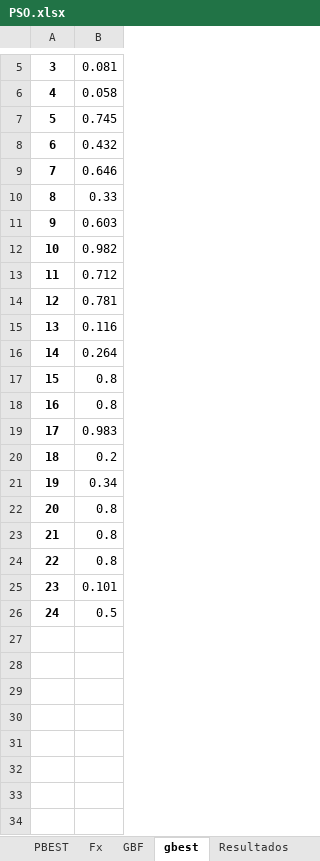
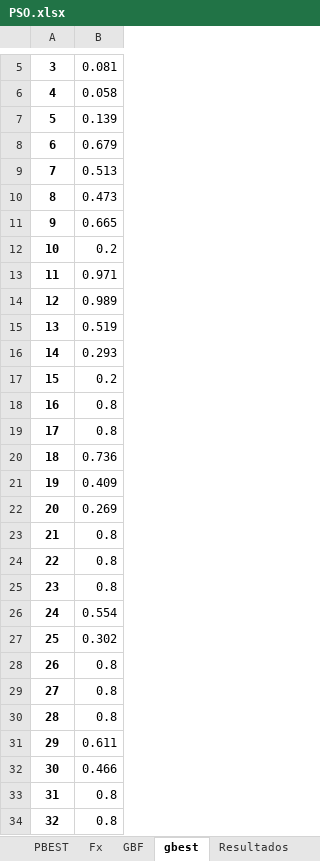
Before and after one commit to Commmodore64/swarm, an Excel workbook: Experimentos2/PSO.xlsx, sheet gbest, drawn as a sheet; only a part is shown, gaps mark what is left out; values as stored, in another font and other column widths than the file's, no borders; addresses are those after the commit; the diff covers the shown part only; the diff names each change by its address in the sheet, - before the commit and + after, or states it on an @@ line.

```diff
--- a/Experimentos2/PSO.xlsx (sheet gbest)
+++ b/Experimentos2/PSO.xlsx (sheet gbest)
-B7: 0.745
+B7: 0.139
-B8: 0.432
+B8: 0.679
-B9: 0.646
+B9: 0.513
-B10: 0.33
+B10: 0.473
-B11: 0.603
+B11: 0.665
-B12: 0.982
+B12: 0.2
-B13: 0.712
+B13: 0.971
-B14: 0.781
+B14: 0.989
-B15: 0.116
+B15: 0.519
-B16: 0.264
+B16: 0.293
+row 17: 15 | 0.2
@@ column A renumbered between rows 18 and 27 @@
-B20: 0.983
+B20: 0.736
-B21: 0.2
+B21: 0.409
-B22: 0.34
+B22: 0.269
-B26: 0.101
+B26: 0.554
-B27: 0.5
+B27: 0.302
+row 28: 26 | 0.8
+row 29: 27 | 0.8
+row 30: 28 | 0.8
+row 31: 29 | 0.611
+row 32: 30 | 0.466
+row 33: 31 | 0.8
+row 34: 32 | 0.8
```
Also changed, not shown: 17 added rows elsewhere in this sheet, sheet Velocity, sheet Position, sheet PBEST, sheet Fx, sheet Resultados, sheet GBF, 1 more sheet, Experimentos2/DABA.xlsx, Experimentos2/TOPSIS.xlsx, 4 other files.
